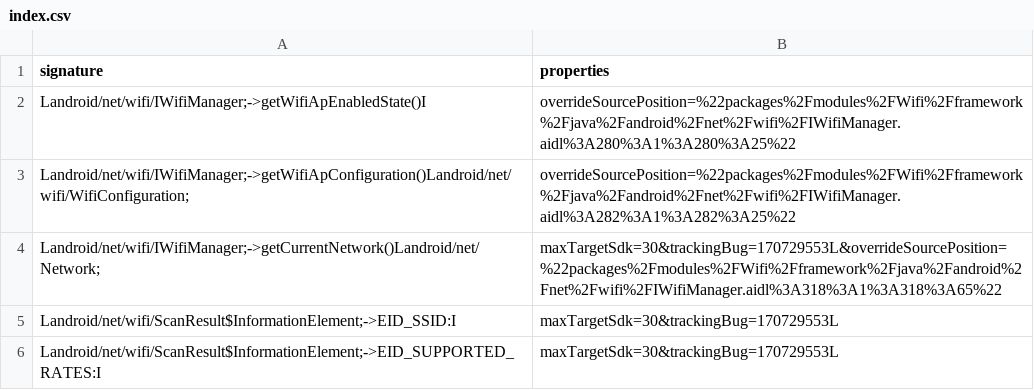
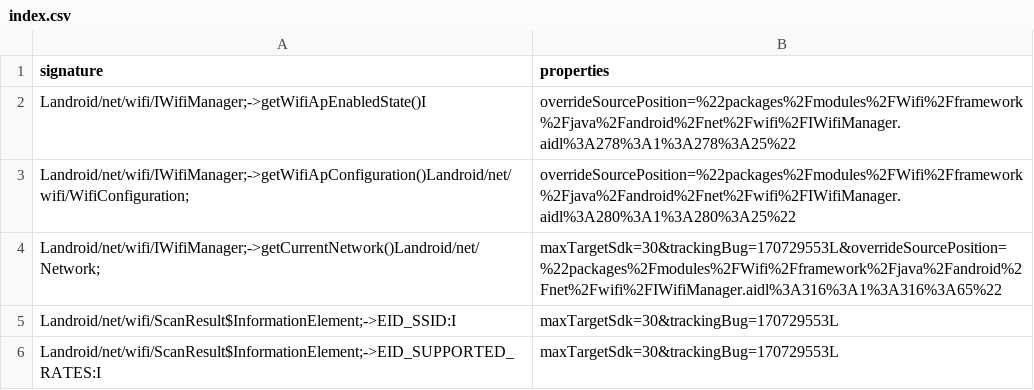
Before and after one commit to CodeLinaro-mirror/la_platform_prebuilts_module_sdk_Wifi, a CSV file: current/hiddenapi/index.csv, drawn as a sheet; only a part is shown.

```diff
--- a/current/hiddenapi/index.csv
+++ b/current/hiddenapi/index.csv
@@ -1,5 +1,5 @@
 signature,properties
-Landroid/net/wifi/IWifiManager;->getWifiApEnabledState()I,overrideSourcePosition=%22packages%2Fmodules%2FWifi%2Fframework%2Fjava%2Fandroid%2Fnet%2Fwifi%2FIWifiManager.aidl%3A280%3A1%3A280%3A25%22
-Landroid/net/wifi/IWifiManager;->getWifiApConfiguration()Landroid/net/wifi/WifiConfiguration;,overrideSourcePosition=%22packages%2Fmodules%2FWifi%2Fframework%2Fjava%2Fandroid%2Fnet%2Fwifi%2FIWifiManager.aidl%3A282%3A1%3A282%3A25%22
-Landroid/net/wifi/IWifiManager;->getCurrentNetwork()Landroid/net/Network;,maxTargetSdk=30&trackingBug=170729553L&overrideSourcePosition=%22packages%2Fmodules%2FWifi%2Fframework%2Fjava%2Fandroid%2Fnet%2Fwifi%2FIWifiManager.aidl%3A318%3A1%3A318%3A65%22
+Landroid/net/wifi/IWifiManager;->getWifiApEnabledState()I,overrideSourcePosition=%22packages%2Fmodules%2FWifi%2Fframework%2Fjava%2Fandroid%2Fnet%2Fwifi%2FIWifiManager.aidl%3A278%3A1%3A278%3A25%22
+Landroid/net/wifi/IWifiManager;->getWifiApConfiguration()Landroid/net/wifi/WifiConfiguration;,overrideSourcePosition=%22packages%2Fmodules%2FWifi%2Fframework%2Fjava%2Fandroid%2Fnet%2Fwifi%2FIWifiManager.aidl%3A280%3A1%3A280%3A25%22
+Landroid/net/wifi/IWifiManager;->getCurrentNetwork()Landroid/net/Network;,maxTargetSdk=30&trackingBug=170729553L&overrideSourcePosition=%22packages%2Fmodules%2FWifi%2Fframework%2Fjava%2Fandroid%2Fnet%2Fwifi%2FIWifiManager.aidl%3A316%3A1%3A316%3A65%22
 Landroid/net/wifi/ScanResult$InformationElement;->EID_SSID:I,maxTargetSdk=30&trackingBug=170729553L
```
Also changed, not shown: current/hiddenapi/metadata.csv, current/hiddenapi/signature-patterns.csv, 15 other files.
